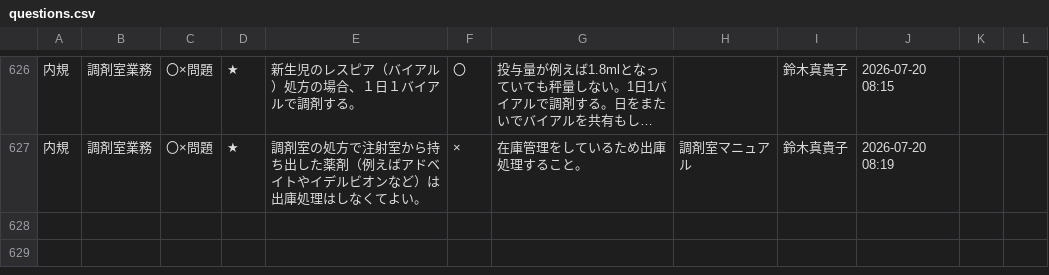
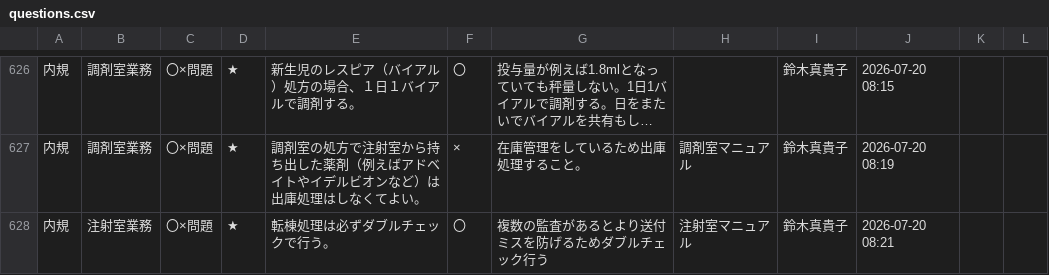
Before and after one commit to kazuitoyakuzai2021/P-Quest, a CSV file: assets/spread_data/questions.csv, drawn as a sheet; only a part is shown, gaps mark what is left out; long unchanged cells end in ….

Commit message:
Sync: assets/spread_data/questions.csv

```diff
--- a/assets/spread_data/questions.csv
+++ b/assets/spread_data/questions.csv
@@ -651 +651,2 @@
 内規,調剤室業務,〇×問題,★,調剤室の処方で注射室から持ち出した薬剤（例えばアドベイトやイデルビオンなど）は出庫処理はしなくてよい。,×,在庫管理をしているため出庫処理すること。,調剤室マニュアル,鈴木真貴子,2026-07-20 08:19,,
+内規,注射室業務,〇×問題,★,転棟処理は必ずダブルチェックで行う。,〇,複数の監査があるとより送付ミスを防げるためダブルチェック行う,注射室マニュアル,鈴木真貴子,2026-07-20 08:21,,
```
